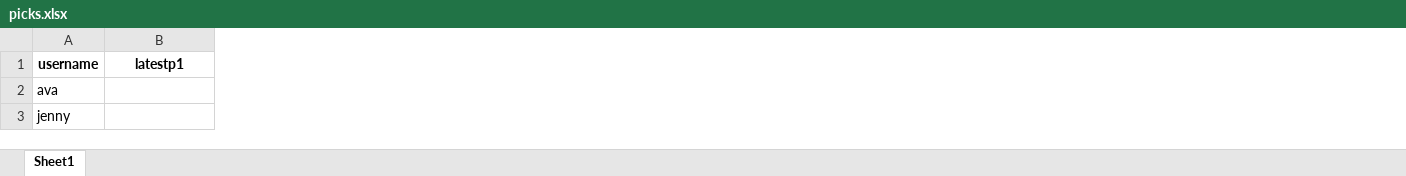
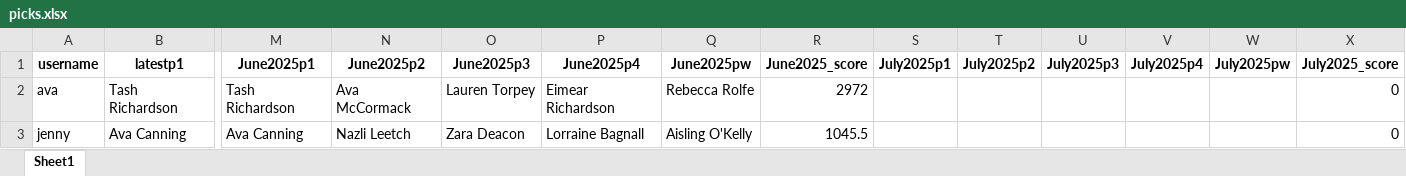
Before and after one commit to avacanning22/fantasy-cricket, an Excel workbook: picks.xlsx, sheet Sheet1, drawn as a sheet; only a part is shown, gaps mark what is left out; values as stored, in another font and other column widths than the file's, no borders; the diff covers the shown part only; the diff names each change by its address in the sheet, - before the commit and + after, or states it on an @@ line.

```diff
--- a/picks.xlsx (sheet Sheet1)
+++ b/picks.xlsx (sheet Sheet1)
+column M (June2025p1), rows 2-3: Tash Richardson | Ava Canning
+column N (June2025p2), rows 2-3: Ava McCormack | Nazli Leetch
+column O (June2025p3), rows 2-3: Lauren Torpey | Zara Deacon
+column P (June2025p4), rows 2-3: Eimear Richardson | Lorraine Bagnall
+column Q (June2025pw), rows 2-3: Rebecca Rolfe | Aisling O'Kelly
+column R (June2025_score), rows 2-3: 2972 | 1045.5
+column S (July2025p1), empty
+column T (July2025p2), empty
+column U (July2025p3), empty
+column V (July2025p4), empty
+column W (July2025pw), empty
+column X (July2025_score), rows 2-3: 0 | 0
-B2 (latestp1): (empty)
+B2 (latestp1): Tash Richardson
-B3 (latestp1): (empty)
+B3 (latestp1): Ava Canning
```
Also changed, not shown: 2 added rows and 52 edited cells elsewhere in this sheet, players.xlsx, users.xlsx, 10 other files.
